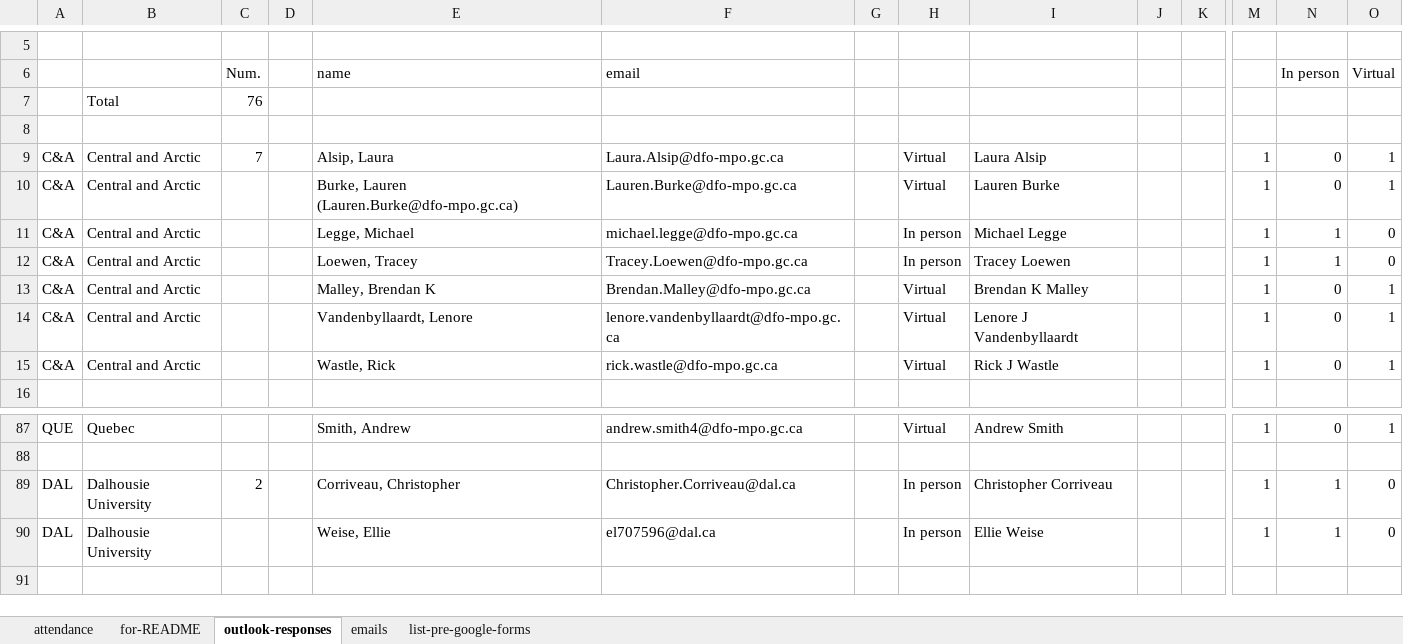
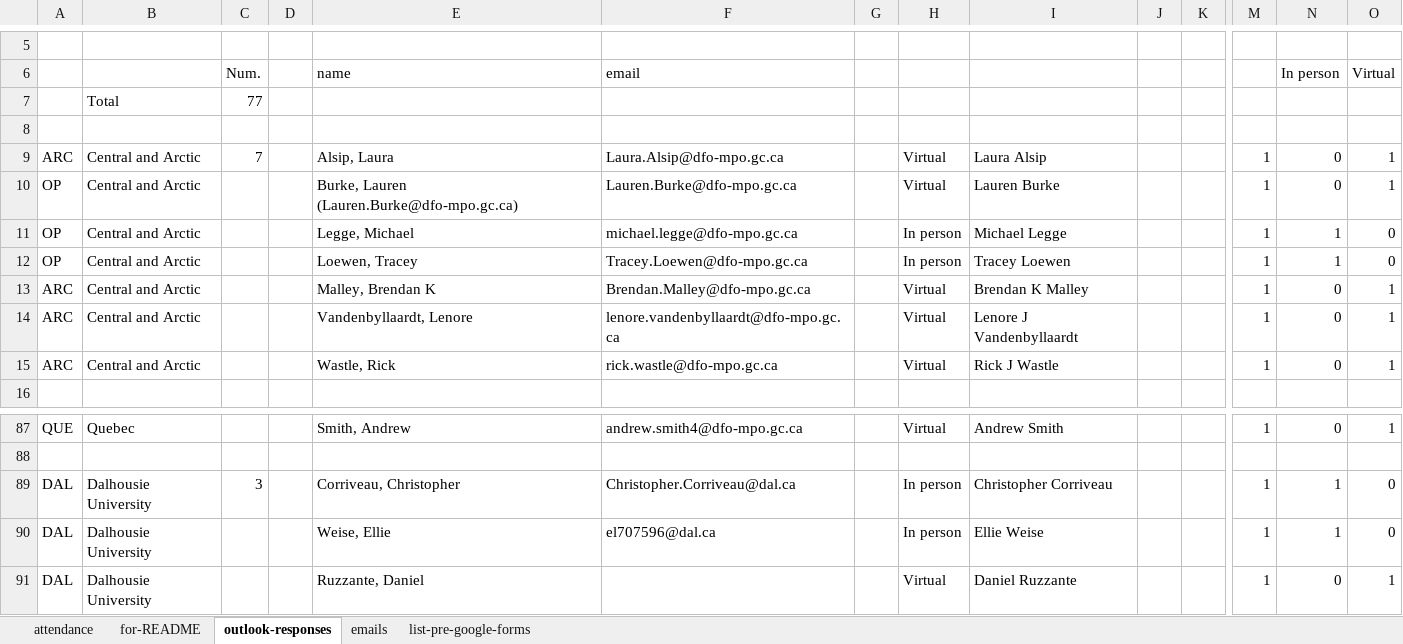
Before and after one commit to TESA-workshops/ageing-best-practices-2023, an Excel workbook: planning/workshop-participants.xlsx, sheet outlook-responses, drawn as a sheet; only a part is shown, gaps mark what is left out; values as stored, in another font and other column widths than the file's, no borders; rows hold the shown columns only; the diff names each change by its address in the sheet, - before the commit and + after, or states it on an @@ line.

```diff
--- a/planning/workshop-participants.xlsx (sheet outlook-responses)
+++ b/planning/workshop-participants.xlsx (sheet outlook-responses)
-C7: 76
+C7: 77
-A9: C&A
+A9: ARC
-A10:A12: C&A
+A10:A12: OP
-A13:A15: C&A
+A13:A15: ARC
-C89: 2
+C89: 3
+row 91: DAL | Dalhousie University |  |  | Ruzzante, Daniel |  |  | Virtual | Daniel Ruzzante |  |  | 1 | 0 | 1
```
Also changed, not shown: sheet attendance, sheet for-README, formulas that keep their value, 9 other files.
